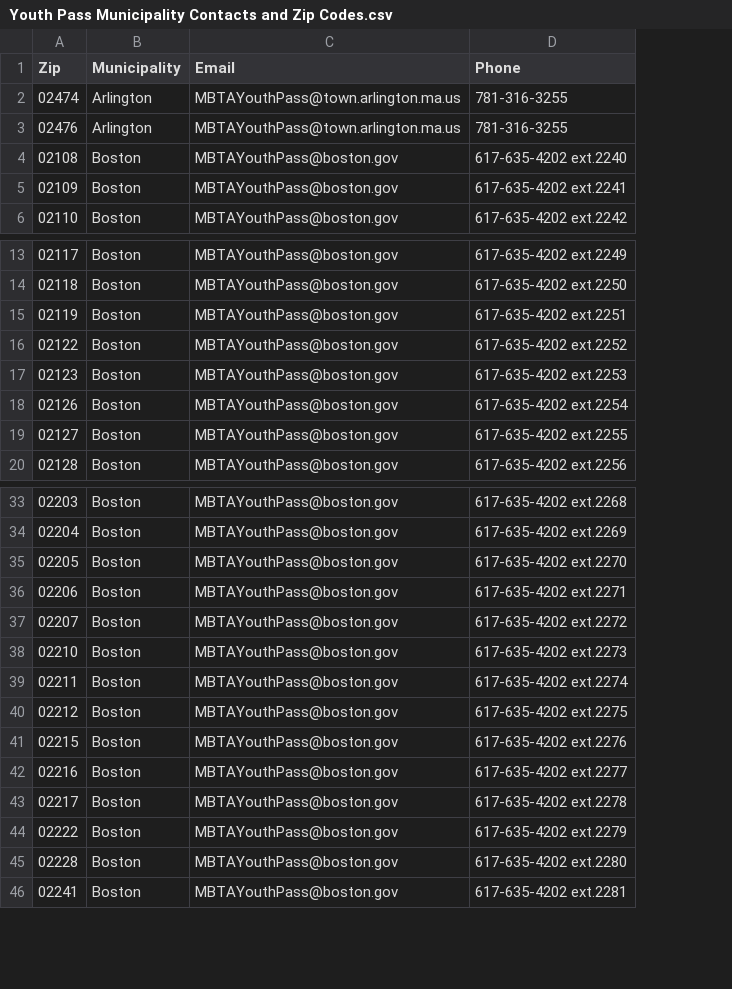
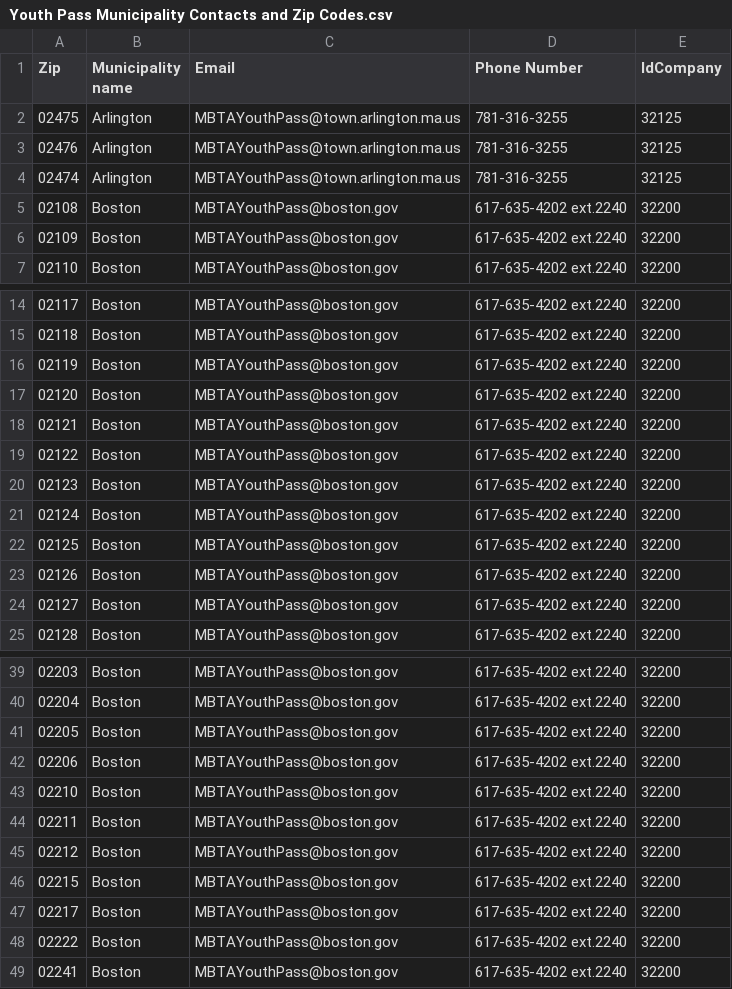
Before and after one commit to mbta/reduced_fares, a CSV file: data_sources/Youth Pass Municipality Contacts and Zip Codes.csv, drawn as a sheet; only a part is shown, gaps mark what is left out; removed rows and columns are numbered as before the commit, all else as after; the diff covers the shown part only; the diff names each change by its address in the sheet, - before the commit and + after, or states it on an @@ line.

Commit message:
rename preprod data source file and update file to represent actual number of prod users

```diff
--- a/data_sources/Youth Pass Municipality Contacts and Zip Codes.csv
+++ b/data_sources/Youth Pass Municipality Contacts and Zip Codes.csv
-column D (Phone), row 2: 781-316-3255; rows 4-6: 617-635-4202 ext.2240 | 617-635-4202 ext.2241 | 617-635-4202 ext.2242; rows 13-20: 617-635-4202 ext.2249 | 617-635-4202 ext.2250 | 617-635-4202 ext.2251 | 617-635-4202 ext.2252 | 617-635-4202 ext.2253 | 617-635-4202 ext.2254 | 617-635-4202 ext.2255 | 617-635-4202 ext.2256; rows 33-36: 617-635-4202 ext.2268 | 617-635-4202 ext.2269 | 617-635-4202 ext.2270 | 617-635-4202 ext.2271; rows 38-41: 617-635-4202 ext.2273 | 617-635-4202 ext.2274 | 617-635-4202 ext.2275 | 617-635-4202 ext.2276; rows 43-44: 617-635-4202 ext.2278 | 617-635-4202 ext.2279; row 46: 617-635-4202 ext.2281
+column D (Phone Number), rows 4-7: 781-316-3255 | 617-635-4202 ext.2240 | 617-635-4202 ext.2240 | 617-635-4202 ext.2240; rows 14-16: all 617-635-4202 ext.2240; rows 19-20: 617-635-4202 ext.2240 | 617-635-4202 ext.2240; rows 23-25: all 617-635-4202 ext.2240; rows 39-49: all 617-635-4202 ext.2240
+column E (IdCompany), rows 4-7: 32125 | 32200 | 32200 | 32200; rows 14-16: all 32200; rows 19-20: 32200 | 32200; rows 23-25: all 32200; rows 39-49: all 32200
-B1: Municipality
+B1: Municipality name
+row 2: 02475 | Arlington | MBTAYouthPass@town.arlington.ma.us | 781-316-3255 | 32125
+row 17: 02120 | Boston | MBTAYouthPass@boston.gov | 617-635-4202 ext.2240 | 32200
+row 18: 02121 | Boston | MBTAYouthPass@boston.gov | 617-635-4202 ext.2240 | 32200
+row 21: 02124 | Boston | MBTAYouthPass@boston.gov | 617-635-4202 ext.2240 | 32200
+row 22: 02125 | Boston | MBTAYouthPass@boston.gov | 617-635-4202 ext.2240 | 32200
-row 37: 02207 | Boston | MBTAYouthPass@boston.gov | 617-635-4202 ext.2272
-row 42: 02216 | Boston | MBTAYouthPass@boston.gov | 617-635-4202 ext.2277
-row 45: 02228 | Boston | MBTAYouthPass@boston.gov | 617-635-4202 ext.2280
```
Also changed, not shown: 6 added rows, 2 removed rows and 3 edited cells elsewhere in this file, 2 other files.
